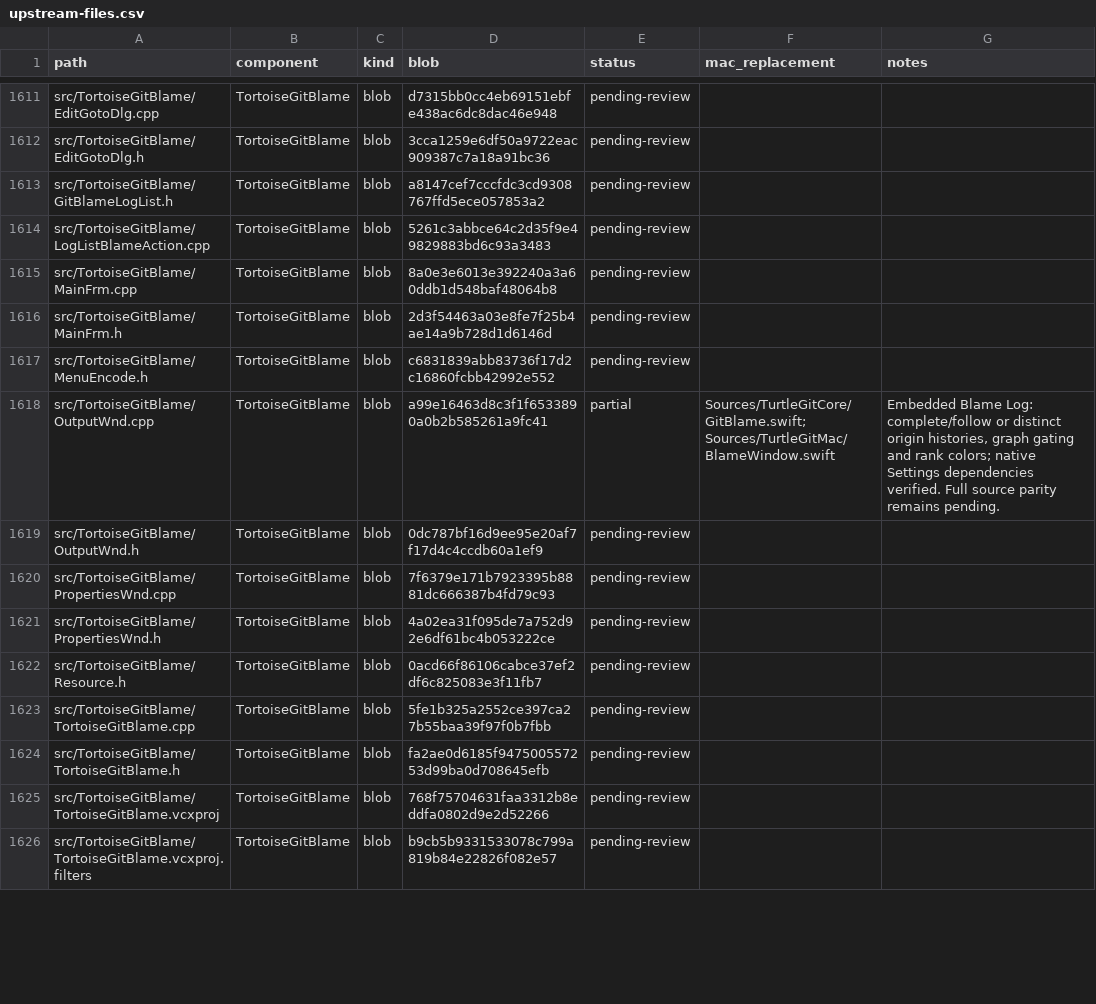
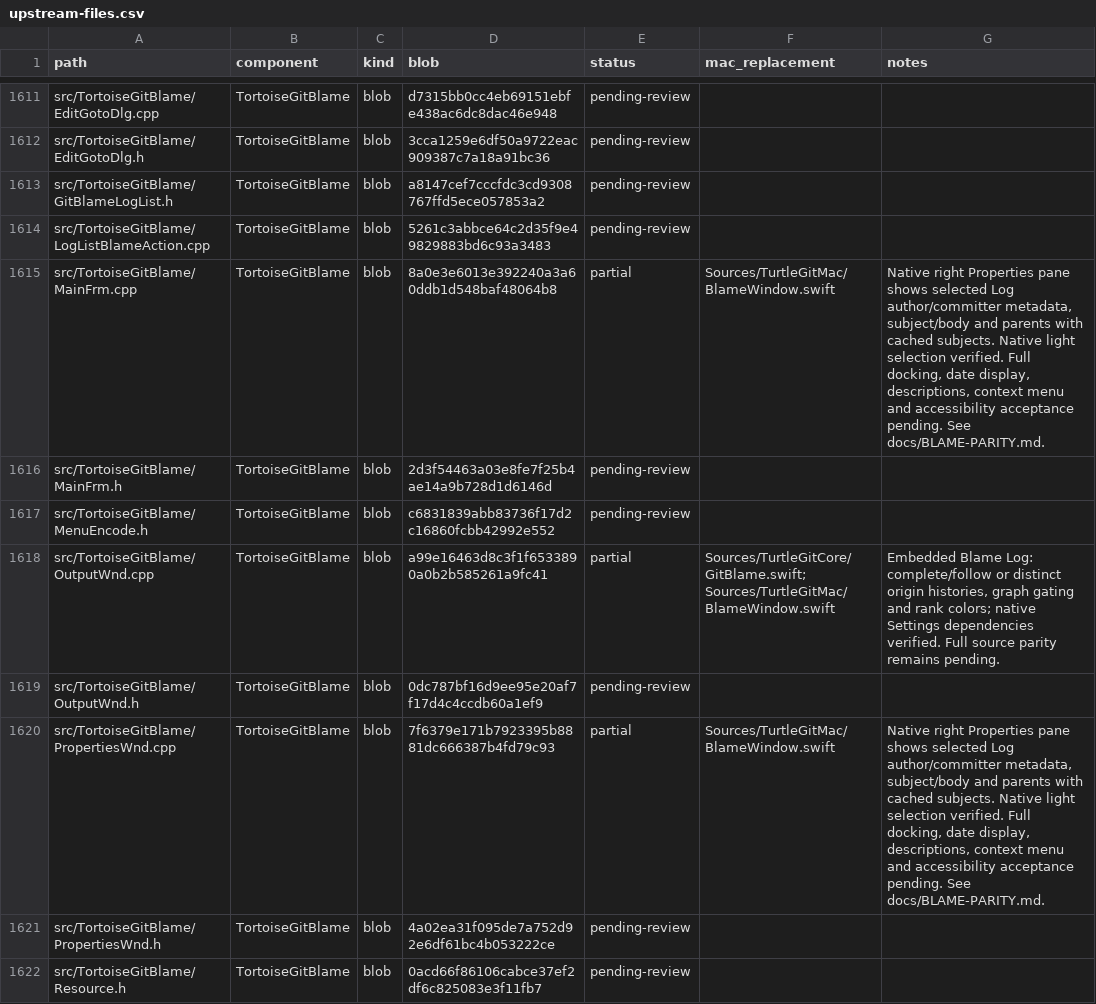
Before and after one commit to jfk-solutions/turtle-git-mac, a CSV file: docs/upstream-files.csv, drawn as a sheet; only a part is shown, gaps mark what is left out; the shorter side is filled out with more unchanged rows.

Commit message:
Add native Blame Properties pane with committer details

```diff
--- a/docs/upstream-files.csv
+++ b/docs/upstream-files.csv
@@ -1614,3 +1614,3 @@ src/TortoiseGitBlame/GitBlameLogList.h,TortoiseGitBlame,blob,a8147cef7cccfdc3cd9
 src/TortoiseGitBlame/LogListBlameAction.cpp,TortoiseGitBlame,blob,5261c3abbce64c2d35f9e49829883bd6c93a3483,pending-review,,
-src/TortoiseGitBlame/MainFrm.cpp,TortoiseGitBlame,blob,8a0e3e6013e392240a3a60ddb1d548baf48064b8,pending-review,,
+src/TortoiseGitBlame/MainFrm.cpp,TortoiseGitBlame,blob,8a0e3e6013e392240a3a60ddb1d548baf48064b8,partial,Sources/TurtleGitMac/BlameWindow.swift," Native right Properties pane shows selected Log author/committer metadata, subject/body and parents with cached subjects. Native light selection verified. Full docking, date display, descriptions, context menu and accessibility acceptance pending. See docs/BLAME-PARITY.md."
 src/TortoiseGitBlame/MainFrm.h,TortoiseGitBlame,blob,2d3f54463a03e8fe7f25b4ae14a9b728d1d6146d,pending-review,,
@@ -1619,3 +1619,3 @@ src/TortoiseGitBlame/OutputWnd.cpp,TortoiseGitBlame,blob,a99e16463d8c3f1f6533890
 src/TortoiseGitBlame/OutputWnd.h,TortoiseGitBlame,blob,0dc787bf16d9ee95e20af7f17d4c4ccdb60a1ef9,pending-review,,
-src/TortoiseGitBlame/PropertiesWnd.cpp,TortoiseGitBlame,blob,7f6379e171b7923395b8881dc666387b4fd79c93,pending-review,,
+src/TortoiseGitBlame/PropertiesWnd.cpp,TortoiseGitBlame,blob,7f6379e171b7923395b8881dc666387b4fd79c93,partial,Sources/TurtleGitMac/BlameWindow.swift," Native right Properties pane shows selected Log author/committer metadata, subject/body and parents with cached subjects. Native light selection verified. Full docking, date display, descriptions, context menu and accessibility acceptance pending. See docs/BLAME-PARITY.md."
 src/TortoiseGitBlame/PropertiesWnd.h,TortoiseGitBlame,blob,4a02ea31f095de7a752d92e6df61bc4b053222ce,pending-review,,
```
Also changed, not shown: 6 other files.
